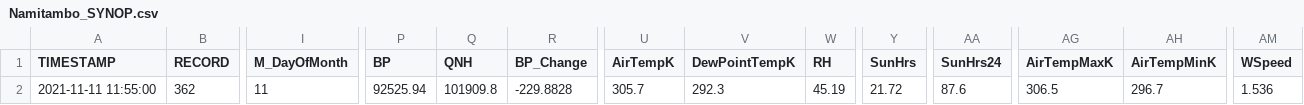
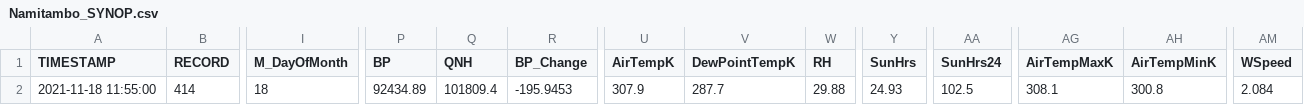
Before and after one commit to wmo-im/csv2bufr, a CSV file: data/Namitambo_SYNOP.csv, drawn as a sheet; only a part is shown, gaps mark what is left out; the diff covers the shown part only; the diff names each change by its address in the sheet, - before the commit and + after, or states it on an @@ line.

Commit message:
Update Namitambo_SYNOP.csv

```diff
--- a/data/Namitambo_SYNOP.csv
+++ b/data/Namitambo_SYNOP.csv
-A2 (TIMESTAMP): 2021-11-11 11:55:00
+A2 (TIMESTAMP): 2021-11-18 11:55:00
-B2 (RECORD): 362
+B2 (RECORD): 414
-I2 (M_DayOfMonth): 11
+I2 (M_DayOfMonth): 18
-P2 (BP): 92525.94
+P2 (BP): 92434.89
-Q2 (QNH): 101909.8
+Q2 (QNH): 101809.4
-R2 (BP_Change): -229.8828
+R2 (BP_Change): -195.9453
-U2 (AirTempK): 305.7
+U2 (AirTempK): 307.9
-V2 (DewPointTempK): 292.3
+V2 (DewPointTempK): 287.7
-W2 (RH): 45.19
+W2 (RH): 29.88
-Y2 (SunHrs): 21.72
+Y2 (SunHrs): 24.93
-AA2 (SunHrs24): 87.6
+AA2 (SunHrs24): 102.5
-AG2 (AirTempMaxK): 306.5
+AG2 (AirTempMaxK): 308.1
-AH2 (AirTempMinK): 296.7
+AH2 (AirTempMinK): 300.8
-AM2 (WSpeed): 1.536
+AM2 (WSpeed): 2.084
```
Also changed, not shown: 5 edited cells elsewhere in this file.
